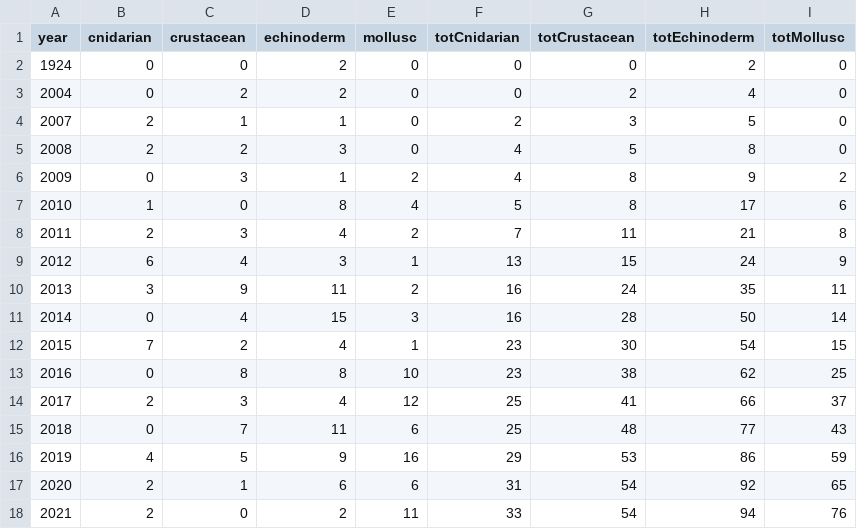
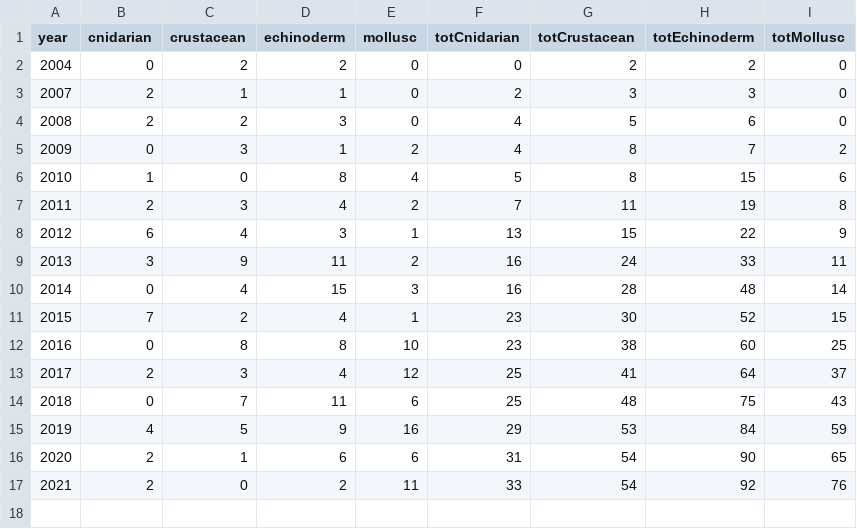
Before and after one commit to yaaminiv/paper-oa-reproduction-review, a CSV file: metadata/Year-Published.csv, drawn as a sheet.

```diff
--- a/metadata/Year-Published.csv
+++ b/metadata/Year-Published.csv
@@ -1,18 +1,17 @@
 year,cnidarian,crustacean,echinoderm,mollusc,totCnidarian,totCrustacean,totEchinoderm,totMollusc
-1924,0,0,2,0,0,0,2,0
-2004,0,2,2,0,0,2,4,0
-2007,2,1,1,0,2,3,5,0
-2008,2,2,3,0,4,5,8,0
-2009,0,3,1,2,4,8,9,2
-2010,1,0,8,4,5,8,17,6
-2011,2,3,4,2,7,11,21,8
-2012,6,4,3,1,13,15,24,9
-2013,3,9,11,2,16,24,35,11
-2014,0,4,15,3,16,28,50,14
-2015,7,2,4,1,23,30,54,15
-2016,0,8,8,10,23,38,62,25
-2017,2,3,4,12,25,41,66,37
-2018,0,7,11,6,25,48,77,43
-2019,4,5,9,16,29,53,86,59
-2020,2,1,6,6,31,54,92,65
-2021,2,0,2,11,33,54,94,76
+2004,0,2,2,0,0,2,2,0
+2007,2,1,1,0,2,3,3,0
+2008,2,2,3,0,4,5,6,0
+2009,0,3,1,2,4,8,7,2
+2010,1,0,8,4,5,8,15,6
+2011,2,3,4,2,7,11,19,8
+2012,6,4,3,1,13,15,22,9
+2013,3,9,11,2,16,24,33,11
+2014,0,4,15,3,16,28,48,14
+2015,7,2,4,1,23,30,52,15
+2016,0,8,8,10,23,38,60,25
+2017,2,3,4,12,25,41,64,37
+2018,0,7,11,6,25,48,75,43
+2019,4,5,9,16,29,53,84,59
+2020,2,1,6,6,31,54,90,65
+2021,2,0,2,11,33,54,92,76
```
Also changed, not shown: 1 other file.
